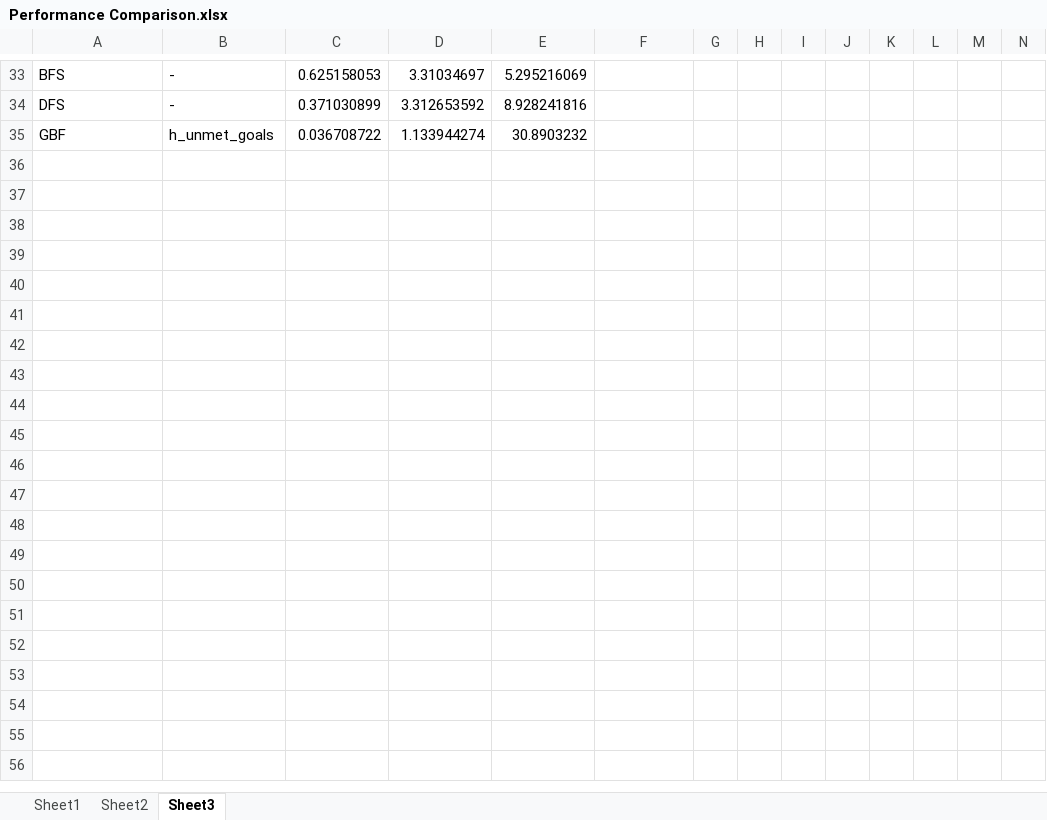
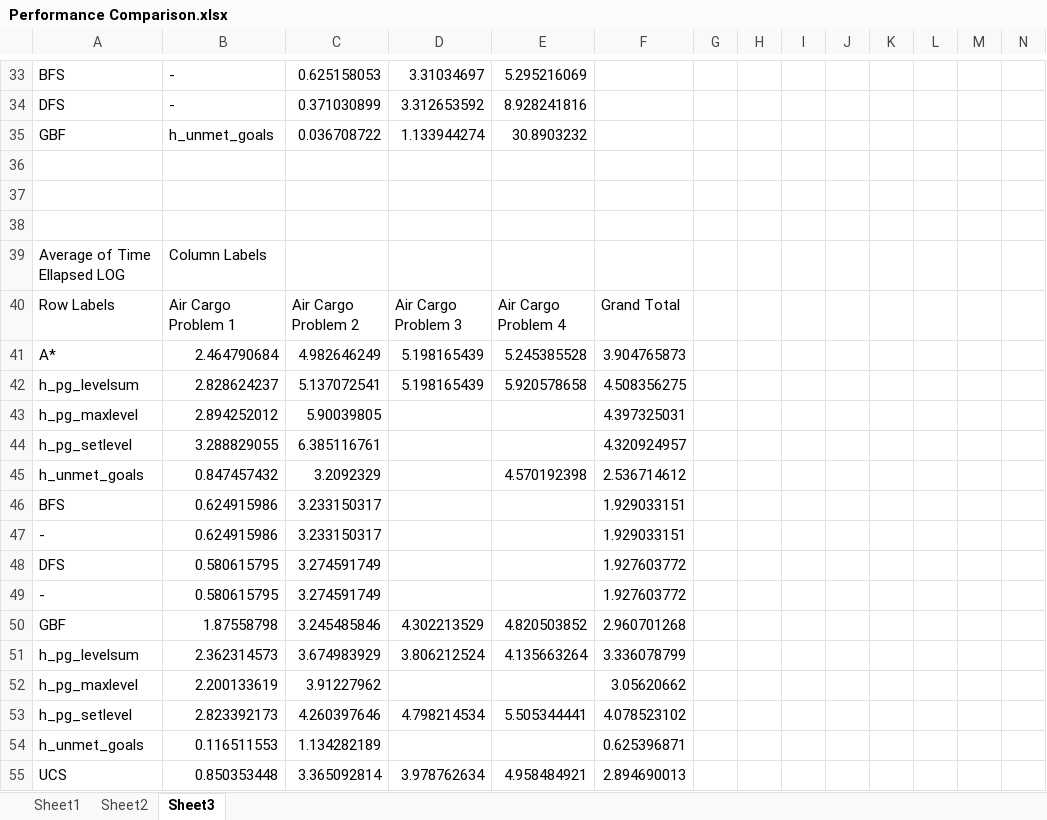
Before and after one commit to szemyd/classical-artificial-intelligence, an Excel workbook: Classical Planning/Performance Comparison.xlsx, sheet Sheet3, drawn as a sheet; only a part is shown, gaps mark what is left out; values as stored, in another font and other column widths than the file's, no borders; charts and pictures and table styles not drawn; rows hold the shown columns only; the diff covers the shown part only; the diff names each change by its address in the sheet, - before the commit and + after, or states it on an @@ line.

Commit message:
docs: Added report and submission zip for the project
I have generated the zip file needed to submit the task to Udacity.
Report includes the code and report pdf.
I have also added the latest dataset analysed.

Related: -

```diff
--- a/Classical Planning/Performance Comparison.xlsx (sheet Sheet3)
+++ b/Classical Planning/Performance Comparison.xlsx (sheet Sheet3)
+row 36: (empty)
+row 37: (empty)
+row 38: (empty)
+row 39: Average of Time Ellapsed LOG | Column Labels
+row 40: Row Labels | Air Cargo Problem 1 | Air Cargo Problem 2 | Air Cargo Problem 3 | Air Cargo Problem 4 | Grand Total
+row 41: A* | 2.464790684 | 4.982646249 | 5.198165439 | 5.245385528 | 3.904765873
+row 42: h_pg_levelsum | 2.828624237 | 5.137072541 | 5.198165439 | 5.920578658 | 4.508356275
+row 43: h_pg_maxlevel | 2.894252012 | 5.90039805 |  |  | 4.397325031
+row 44: h_pg_setlevel | 3.288829055 | 6.385116761 |  |  | 4.320924957
+row 45: h_unmet_goals | 0.847457432 | 3.2092329 |  | 4.570192398 | 2.536714612
+row 46: BFS | 0.624915986 | 3.233150317 |  |  | 1.929033151
+row 47: - | 0.624915986 | 3.233150317 |  |  | 1.929033151
+row 48: DFS | 0.580615795 | 3.274591749 |  |  | 1.927603772
+row 49: - | 0.580615795 | 3.274591749 |  |  | 1.927603772
+row 50: GBF | 1.87558798 | 3.245485846 | 4.302213529 | 4.820503852 | 2.960701268
+row 51: h_pg_levelsum | 2.362314573 | 3.674983929 | 3.806212524 | 4.135663264 | 3.336078799
+row 52: h_pg_maxlevel | 2.200133619 | 3.91227962 |  |  | 3.05620662
+row 53: h_pg_setlevel | 2.823392173 | 4.260397646 | 4.798214534 | 5.505344441 | 4.078523102
+row 54: h_unmet_goals | 0.116511553 | 1.134282189 |  |  | 0.625396871
+row 55: UCS | 0.850353448 | 3.365092814 | 3.978762634 | 4.958484921 | 2.894690013
```
Also changed, not shown: 95 added rows, 3 removed rows and 4 edited cells elsewhere in this sheet, sheet Sheet2, formulas that keep their value, charts or pictures, 4 other files.
